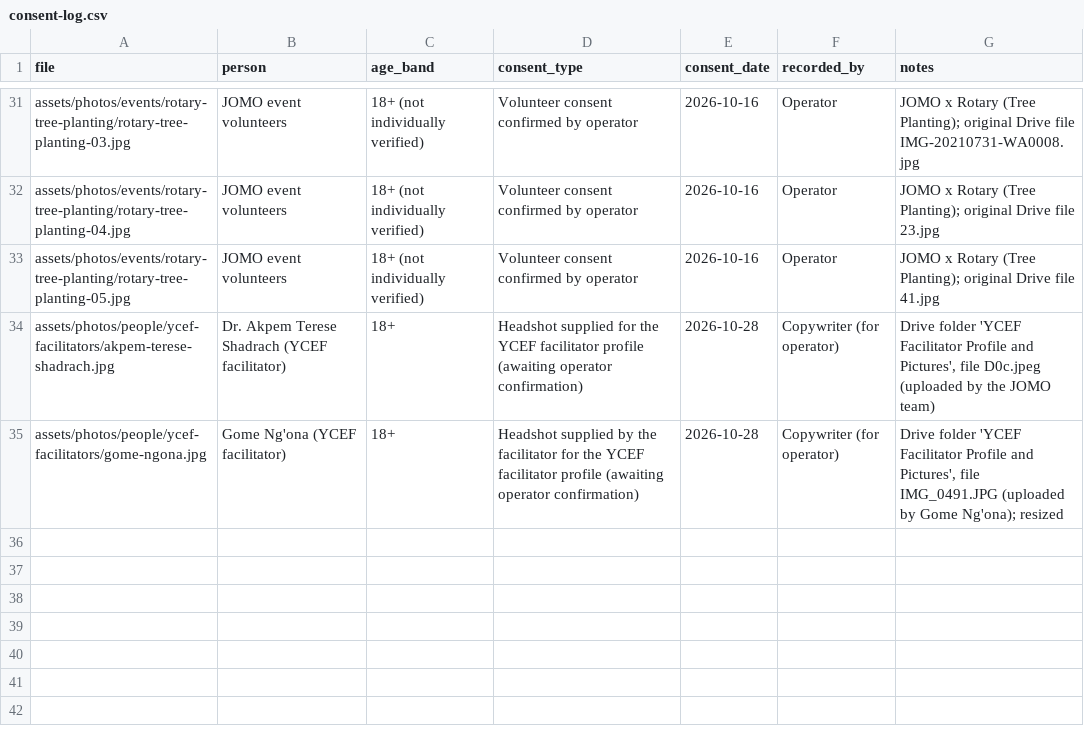
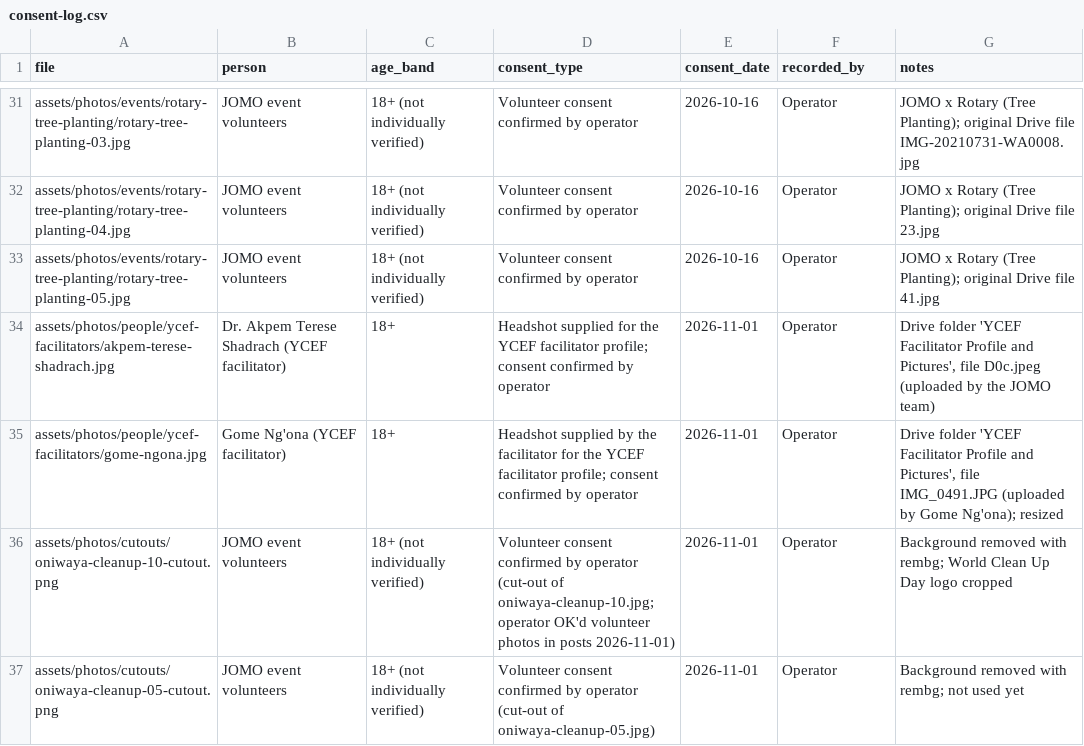
Before and after one commit to tahyotthob/jomo-social, a CSV file: content/consent-log.csv, drawn as a sheet; only a part is shown, gaps mark what is left out.

```diff
--- a/content/consent-log.csv
+++ b/content/consent-log.csv
@@ -33,3 +33,5 @@ assets/photos/events/rotary-tree-planting/rotary-tree-planting-04.jpg,JOMO event
 assets/photos/events/rotary-tree-planting/rotary-tree-planting-05.jpg,JOMO event volunteers,18+ (not individually verified),Volunteer consent confirmed by operator,2026-10-16,Operator,JOMO x Rotary (Tree Planting); original Drive file 41.jpg
-assets/photos/people/ycef-facilitators/akpem-terese-shadrach.jpg,Dr. Akpem Terese Shadrach (YCEF facilitator),18+,Headshot supplied for the YCEF facilitator profile (awaiting operator confirmation),2026-10-28,Copywriter (for operator),"Drive folder 'YCEF Facilitator Profile and Pictures', file D0c.jpeg (uploaded by the JOMO team)"
-assets/photos/people/ycef-facilitators/gome-ngona.jpg,Gome Ng'ona (YCEF facilitator),18+,Headshot supplied by the facilitator for the YCEF facilitator profile (awaiting operator confirmation),2026-10-28,Copywriter (for operator),"Drive folder 'YCEF Facilitator Profile and Pictures', file IMG_0491.JPG (uploaded by Gome Ng'ona); resized"
+assets/photos/people/ycef-facilitators/akpem-terese-shadrach.jpg,Dr. Akpem Terese Shadrach (YCEF facilitator),18+,Headshot supplied for the YCEF facilitator profile; consent confirmed by operator,2026-11-01,Operator,"Drive folder 'YCEF Facilitator Profile and Pictures', file D0c.jpeg (uploaded by the JOMO team)"
+assets/photos/people/ycef-facilitators/gome-ngona.jpg,Gome Ng'ona (YCEF facilitator),18+,Headshot supplied by the facilitator for the YCEF facilitator profile; consent confirmed by operator,2026-11-01,Operator,"Drive folder 'YCEF Facilitator Profile and Pictures', file IMG_0491.JPG (uploaded by Gome Ng'ona); resized"
+assets/photos/cutouts/oniwaya-cleanup-10-cutout.png,JOMO event volunteers,18+ (not individually verified),Volunteer consent confirmed by operator (cut-out of oniwaya-cleanup-10.jpg; operator OK'd volunteer photos in posts 2026-11-01),2026-11-01,Operator,Background removed with rembg; World Clean Up Day logo cropped
+assets/photos/cutouts/oniwaya-cleanup-05-cutout.png,JOMO event volunteers,18+ (not individually verified),Volunteer consent confirmed by operator (cut-out of oniwaya-cleanup-05.jpg),2026-11-01,Operator,Background removed with rembg; not used yet
```
Also changed, not shown: content/calendar/calendar.csv, 10 other files.
